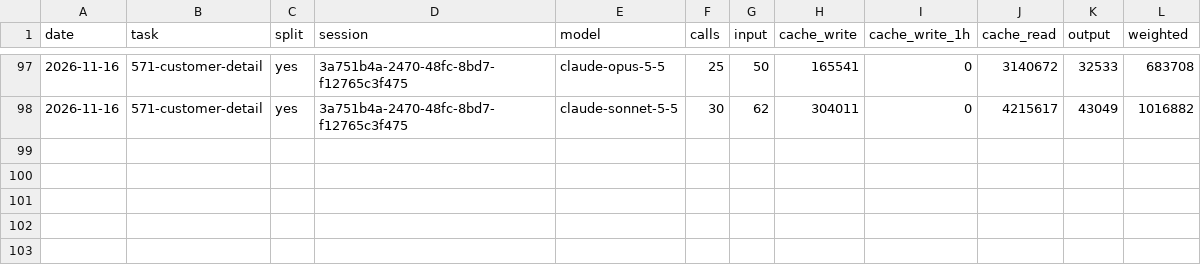
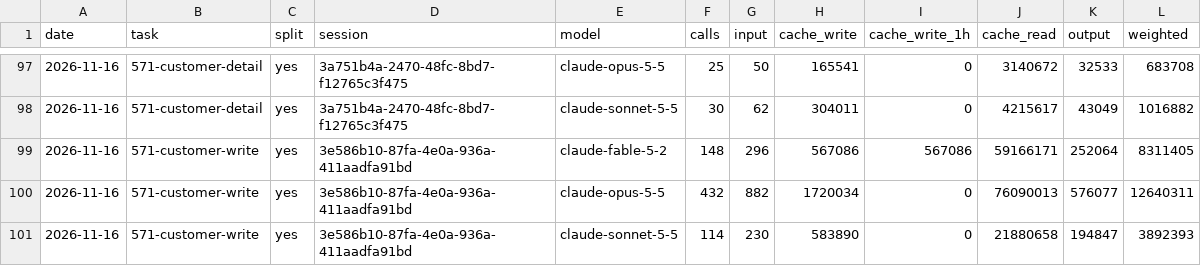
Before and after one commit to Maeximilion/Maex-Voice-Agent, a CSV file: docs/metrics/routing_history.csv, drawn as a sheet; only a part is shown, gaps mark what is left out.

Commit message:
docs: status 2.51.0 with D38 and the assumptions of the operator's write steps, usage record (#571)

```diff
--- a/docs/metrics/routing_history.csv
+++ b/docs/metrics/routing_history.csv
@@ -98 +98,4 @@ date,task,split,session,model,calls,input,cache_write,cache_write_1h,cache_read,
 2026-11-16,571-customer-detail,yes,3a751b4a-2470-48fc-8bd7-f12765c3f475,claude-sonnet-5-5,30,62,304011,0,4215617,43049,1016882
+2026-11-16,571-customer-write,yes,3e586b10-87fa-4e0a-936a-411aadfa91bd,claude-fable-5-2,148,296,567086,567086,59166171,252064,8311405
+2026-11-16,571-customer-write,yes,3e586b10-87fa-4e0a-936a-411aadfa91bd,claude-opus-5-5,432,882,1720034,0,76090013,576077,12640311
+2026-11-16,571-customer-write,yes,3e586b10-87fa-4e0a-936a-411aadfa91bd,claude-sonnet-5-5,114,230,583890,0,21880658,194847,3892393
```
Also changed, not shown: docs/metrics/context_history.csv, 1 other file.
